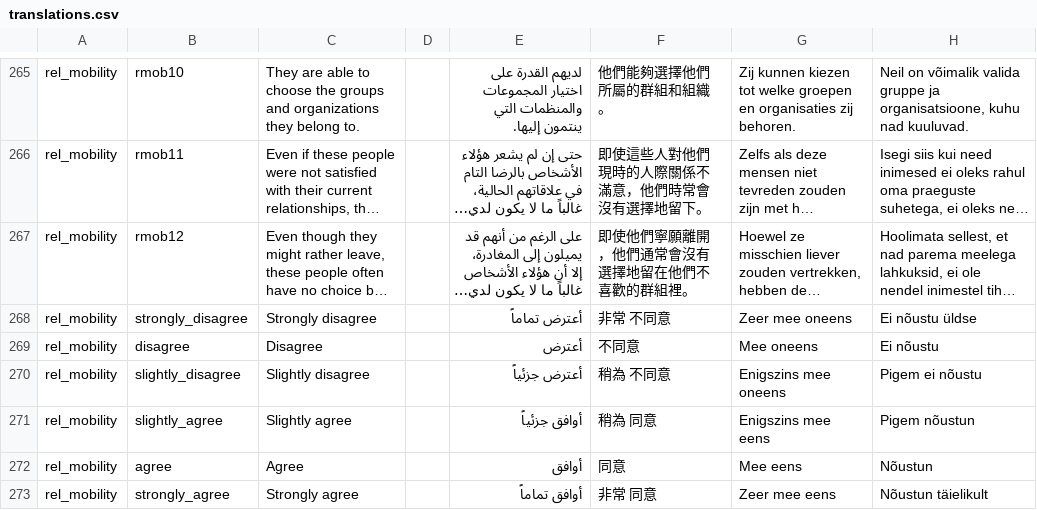
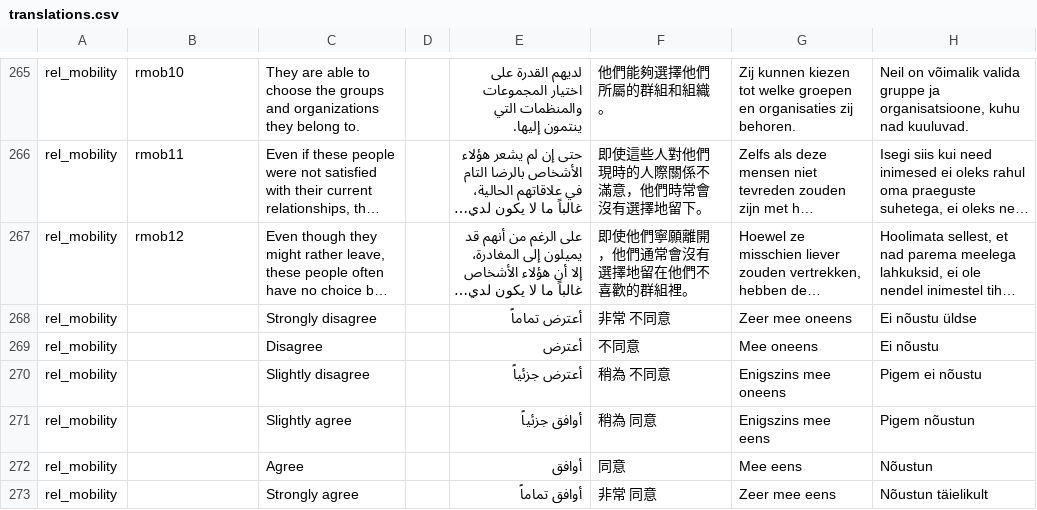
Before and after one commit to Charlotte-exp/TPP_game, a CSV file: _static/global/translations.csv, drawn as a sheet; only a part is shown, gaps mark what is left out; long unchanged cells end in …; the diff names each change by its address in the sheet, - before the commit and + after, or states it on an @@ line.

```diff
--- a/_static/global/translations.csv
+++ b/_static/global/translations.csv
-B268: strongly_disagree
+B268: (empty)
-B269: disagree
+B269: (empty)
-B270: slightly_disagree
+B270: (empty)
-B271: slightly_agree
+B271: (empty)
-B272: agree
+B272: (empty)
-B273: strongly_agree
+B273: (empty)
```
Also changed, not shown: 2 other files.
